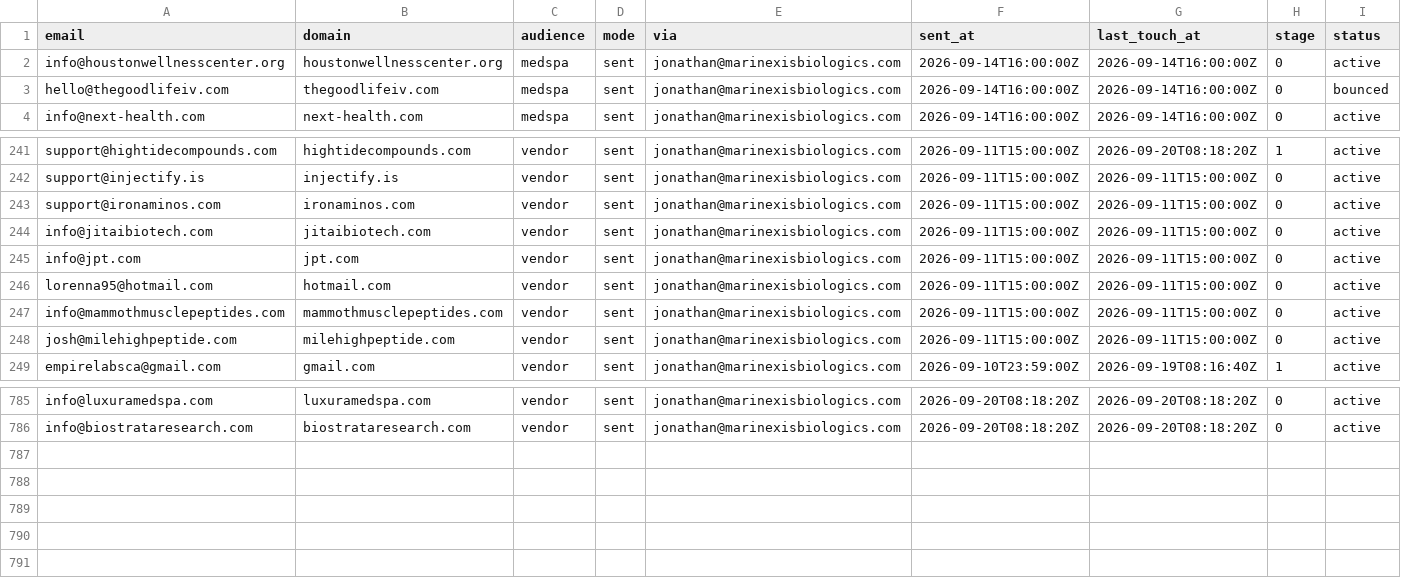
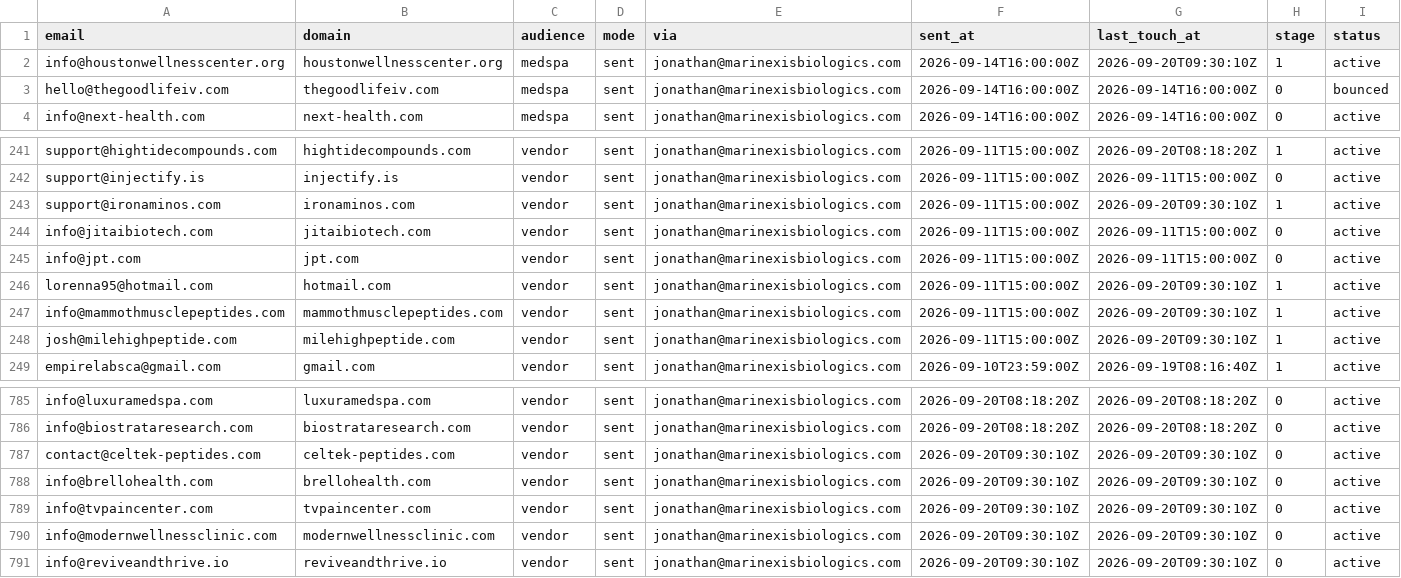
Before and after one commit to cfnoperations1-cell/g, a CSV file: outreach/sent_log.csv, drawn as a sheet; only a part is shown, gaps mark what is left out.

```diff
--- a/outreach/sent_log.csv
+++ b/outreach/sent_log.csv
@@ -1,3 +1,3 @@
 email,domain,audience,mode,via,sent_at,last_touch_at,stage,status
-info@houstonwellnesscenter.org,houstonwellnesscenter.org,medspa,sent,jonathan@marinexisbiologics.com,2026-09-14T16:00:00Z,2026-09-14T16:00:00Z,0,active
+info@houstonwellnesscenter.org,houstonwellnesscenter.org,medspa,sent,jonathan@marinexisbiologics.com,2026-09-14T16:00:00Z,2026-09-20T09:30:10Z,1,active
 hello@thegoodlifeiv.com,thegoodlifeiv.com,medspa,sent,jonathan@marinexisbiologics.com,2026-09-14T16:00:00Z,2026-09-14T16:00:00Z,0,bounced
@@ -242,8 +242,8 @@ support@hightidecompounds.com,hightidecompounds.com,vendor,sent,jonathan@marinex
 support@injectify.is,injectify.is,vendor,sent,jonathan@marinexisbiologics.com,2026-09-11T15:00:00Z,2026-09-11T15:00:00Z,0,active
-support@ironaminos.com,ironaminos.com,vendor,sent,jonathan@marinexisbiologics.com,2026-09-11T15:00:00Z,2026-09-11T15:00:00Z,0,active
+support@ironaminos.com,ironaminos.com,vendor,sent,jonathan@marinexisbiologics.com,2026-09-11T15:00:00Z,2026-09-20T09:30:10Z,1,active
 info@jitaibiotech.com,jitaibiotech.com,vendor,sent,jonathan@marinexisbiologics.com,2026-09-11T15:00:00Z,2026-09-11T15:00:00Z,0,active
 info@jpt.com,jpt.com,vendor,sent,jonathan@marinexisbiologics.com,2026-09-11T15:00:00Z,2026-09-11T15:00:00Z,0,active
-lorenna95@hotmail.com,hotmail.com,vendor,sent,jonathan@marinexisbiologics.com,2026-09-11T15:00:00Z,2026-09-11T15:00:00Z,0,active
-info@mammothmusclepeptides.com,mammothmusclepeptides.com,vendor,sent,jonathan@marinexisbiologics.com,2026-09-11T15:00:00Z,2026-09-11T15:00:00Z,0,active
-josh@milehighpeptide.com,milehighpeptide.com,vendor,sent,jonathan@marinexisbiologics.com,2026-09-11T15:00:00Z,2026-09-11T15:00:00Z,0,active
+lorenna95@hotmail.com,hotmail.com,vendor,sent,jonathan@marinexisbiologics.com,2026-09-11T15:00:00Z,2026-09-20T09:30:10Z,1,active
+info@mammothmusclepeptides.com,mammothmusclepeptides.com,vendor,sent,jonathan@marinexisbiologics.com,2026-09-11T15:00:00Z,2026-09-20T09:30:10Z,1,active
+josh@milehighpeptide.com,milehighpeptide.com,vendor,sent,jonathan@marinexisbiologics.com,2026-09-11T15:00:00Z,2026-09-20T09:30:10Z,1,active
 empirelabsca@gmail.com,gmail.com,vendor,sent,jonathan@marinexisbiologics.com,2026-09-10T23:59:00Z,2026-09-19T08:16:40Z,1,active
@@ -786 +786,6 @@ info@luxuramedspa.com,luxuramedspa.com,vendor,sent,jonathan@marinexisbiologics.c
 info@biostrataresearch.com,biostrataresearch.com,vendor,sent,jonathan@marinexisbiologics.com,2026-09-20T08:18:20Z,2026-09-20T08:18:20Z,0,active
+contact@celtek-peptides.com,celtek-peptides.com,vendor,sent,jonathan@marinexisbiologics.com,2026-09-20T09:30:10Z,2026-09-20T09:30:10Z,0,active
+info@brellohealth.com,brellohealth.com,vendor,sent,jonathan@marinexisbiologics.com,2026-09-20T09:30:10Z,2026-09-20T09:30:10Z,0,active
+info@tvpaincenter.com,tvpaincenter.com,vendor,sent,jonathan@marinexisbiologics.com,2026-09-20T09:30:10Z,2026-09-20T09:30:10Z,0,active
+info@modernwellnessclinic.com,modernwellnessclinic.com,vendor,sent,jonathan@marinexisbiologics.com,2026-09-20T09:30:10Z,2026-09-20T09:30:10Z,0,active
+info@reviveandthrive.io,reviveandthrive.io,vendor,sent,jonathan@marinexisbiologics.com,2026-09-20T09:30:10Z,2026-09-20T09:30:10Z,0,active
```
Also changed, not shown: 2 other files.
